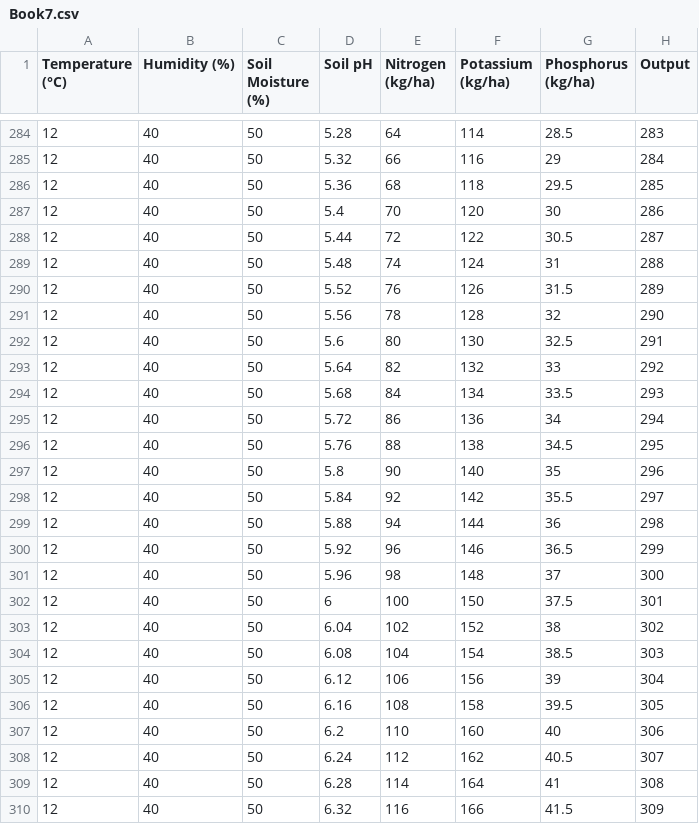
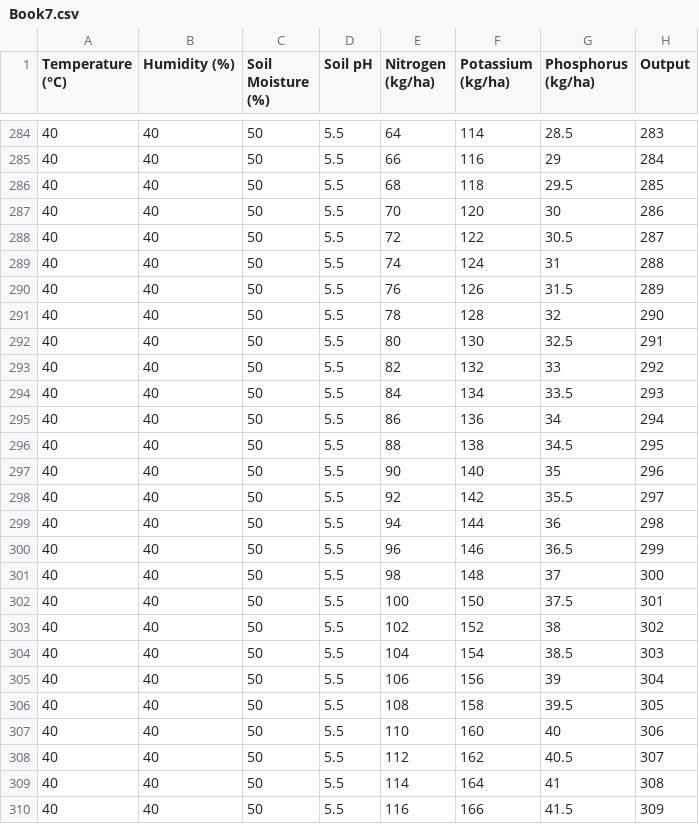
Before and after one commit to TharinduRathnayake/IOT_Base_Early_Disease_Risk_Detector, a CSV file: Book7.csv, drawn as a sheet; only a part is shown, gaps mark what is left out; the diff covers the shown part only.

```diff
--- a/Book7.csv
+++ b/Book7.csv
@@ -284,27 +284,27 @@
-12,40,50,5.28,64,114,28.5,283
-12,40,50,5.32,66,116,29,284
-12,40,50,5.36,68,118,29.5,285
-12,40,50,5.4,70,120,30,286
-12,40,50,5.44,72,122,30.5,287
-12,40,50,5.48,74,124,31,288
-12,40,50,5.52,76,126,31.5,289
-12,40,50,5.56,78,128,32,290
-12,40,50,5.6,80,130,32.5,291
-12,40,50,5.64,82,132,33,292
-12,40,50,5.68,84,134,33.5,293
-12,40,50,5.72,86,136,34,294
-12,40,50,5.76,88,138,34.5,295
-12,40,50,5.8,90,140,35,296
-12,40,50,5.84,92,142,35.5,297
-12,40,50,5.88,94,144,36,298
-12,40,50,5.92,96,146,36.5,299
-12,40,50,5.96,98,148,37,300
-12,40,50,6,100,150,37.5,301
-12,40,50,6.04,102,152,38,302
-12,40,50,6.08,104,154,38.5,303
-12,40,50,6.12,106,156,39,304
-12,40,50,6.16,108,158,39.5,305
-12,40,50,6.2,110,160,40,306
-12,40,50,6.24,112,162,40.5,307
-12,40,50,6.28,114,164,41,308
-12,40,50,6.32,116,166,41.5,309
+40,40,50,5.5,64,114,28.5,283
+40,40,50,5.5,66,116,29,284
+40,40,50,5.5,68,118,29.5,285
+40,40,50,5.5,70,120,30,286
+40,40,50,5.5,72,122,30.5,287
+40,40,50,5.5,74,124,31,288
+40,40,50,5.5,76,126,31.5,289
+40,40,50,5.5,78,128,32,290
+40,40,50,5.5,80,130,32.5,291
+40,40,50,5.5,82,132,33,292
+40,40,50,5.5,84,134,33.5,293
+40,40,50,5.5,86,136,34,294
+40,40,50,5.5,88,138,34.5,295
+40,40,50,5.5,90,140,35,296
+40,40,50,5.5,92,142,35.5,297
+40,40,50,5.5,94,144,36,298
+40,40,50,5.5,96,146,36.5,299
+40,40,50,5.5,98,148,37,300
+40,40,50,5.5,100,150,37.5,301
+40,40,50,5.5,102,152,38,302
+40,40,50,5.5,104,154,38.5,303
+40,40,50,5.5,106,156,39,304
+40,40,50,5.5,108,158,39.5,305
+40,40,50,5.5,110,160,40,306
+40,40,50,5.5,112,162,40.5,307
+40,40,50,5.5,114,164,41,308
+40,40,50,5.5,116,166,41.5,309
```
Also changed, not shown: 144 edited cells elsewhere in this file.
